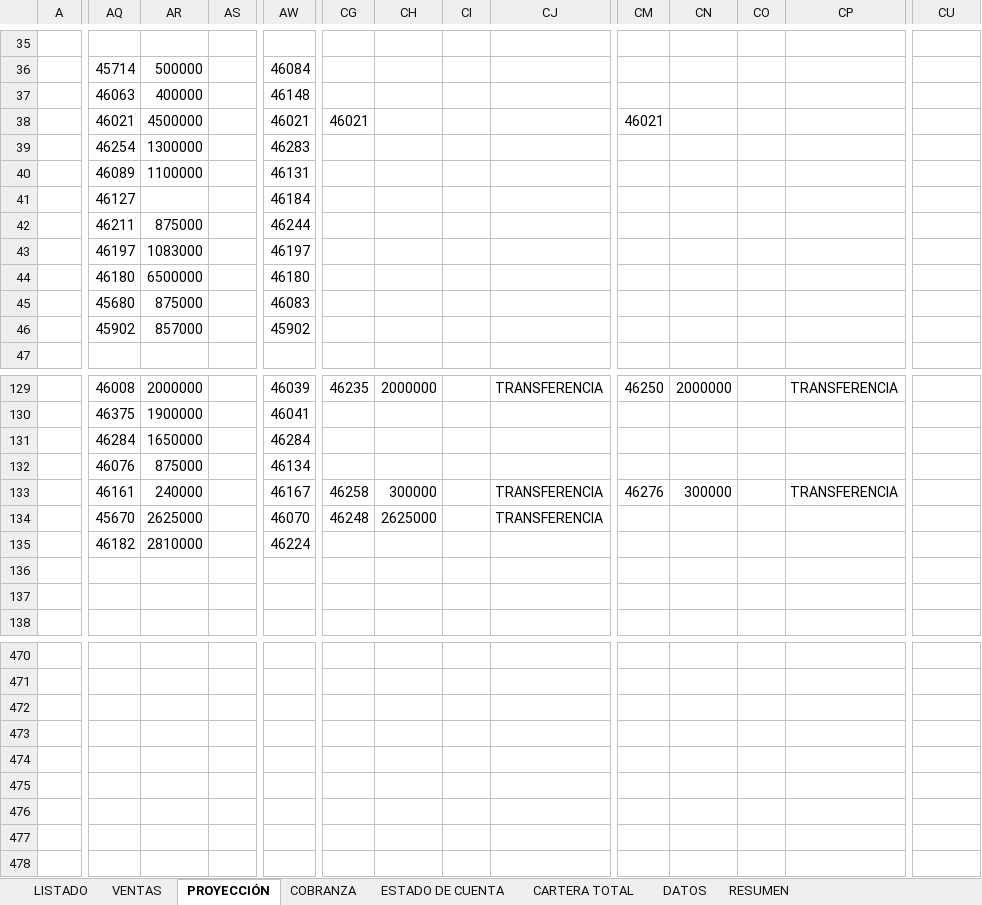
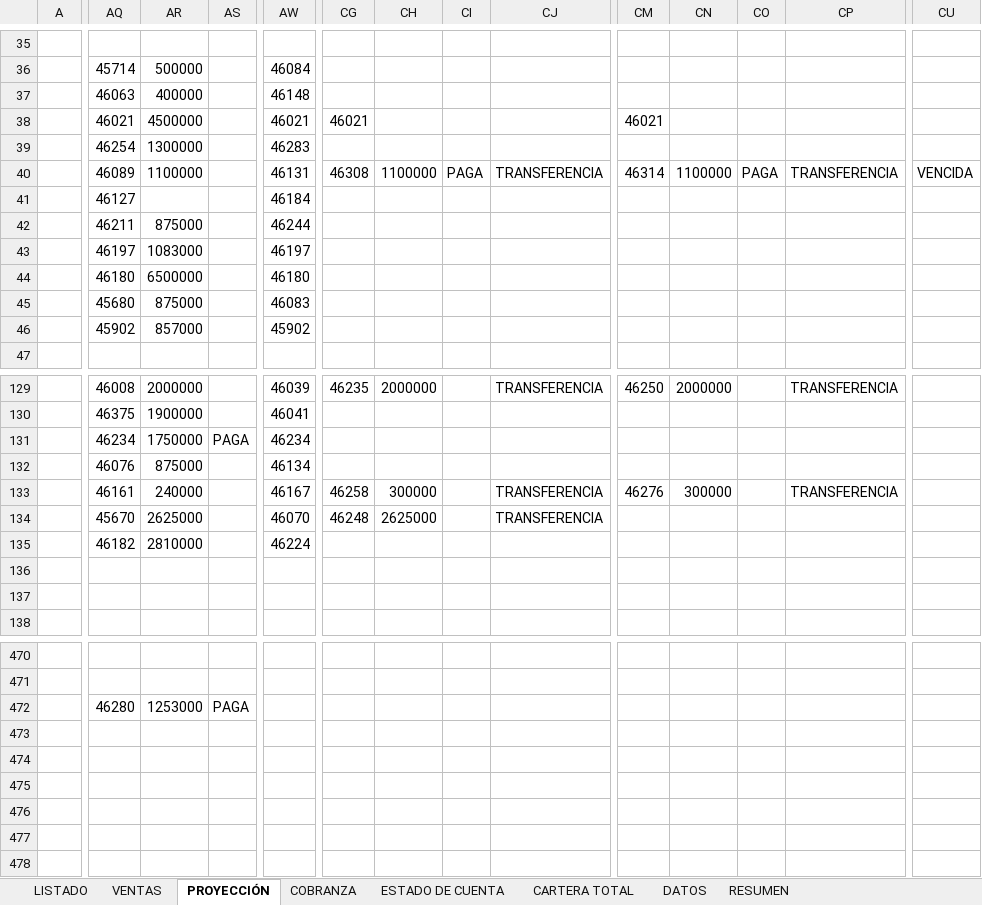
Before and after one commit to ferneyrtic/CeibaApp, an Excel workbook: Base de datos - La Ceiba ultima versión.xlsx, sheet PROYECCIÓN, drawn as a sheet; only a part is shown, gaps mark what is left out; values as stored, in another font and other column widths than the file's, no borders; the diff covers the shown part only; the diff names each change by its address in the sheet, - before the commit and + after, or states it on an @@ line.

Commit message:
fix(cartera): reordenar cronologicamente pago 31/07 en LC1-14-15 (Francy Munoz)

```diff
--- a/Base de datos - La Ceiba ultima versión.xlsx (sheet PROYECCIÓN)
+++ b/Base de datos - La Ceiba ultima versión.xlsx (sheet PROYECCIÓN)
-CG40: (empty)
+CG40: 46308
-CH40: (empty)
+CH40: 1100000
-CI40: (empty)
+CI40: PAGA
-CJ40: (empty)
+CJ40: TRANSFERENCIA
-CM40: (empty)
+CM40: 46314
-CN40: (empty)
+CN40: 1100000
-CO40: (empty)
+CO40: PAGA
-CP40: (empty)
+CP40: TRANSFERENCIA
-CU40: (empty)
+CU40: VENCIDA
-AQ131: 46284
+AQ131: 46234
-AR131: 1650000
+AR131: 1750000
-AS131: (empty)
+AS131: PAGA
-AW131: 46284
+AW131: 46234
-AQ472: (empty)
+AQ472: 46280
-AR472: (empty)
+AR472: 1253000
-AS472: (empty)
+AS472: PAGA
```
Also changed, not shown: 10 edited cells elsewhere in this sheet, sheet COBRANZA, sheet VENTAS.
